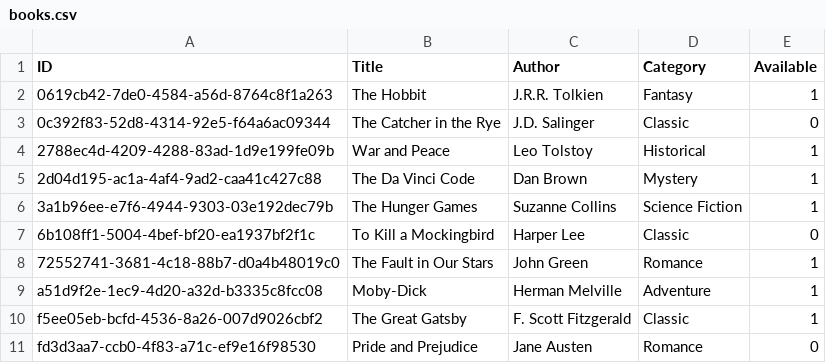
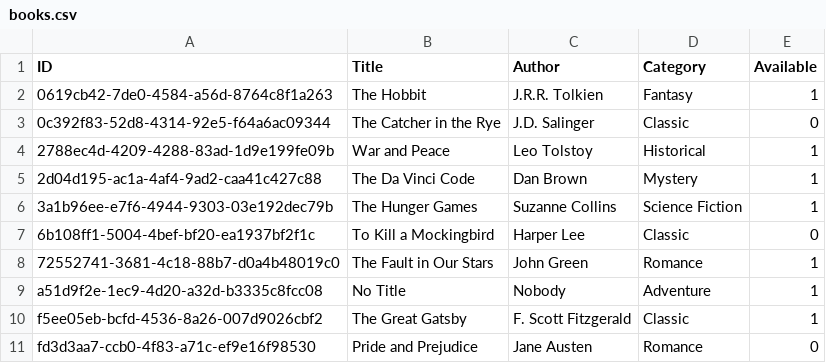
Before and after one commit to FlyMan2004/cst207_simple_gp, a CSV file: books.csv, drawn as a sheet.

```diff
--- a/books.csv
+++ b/books.csv
@@ -8,3 +8,3 @@ ID,Title,Author,Category,Available
 72552741-3681-4c18-88b7-d0a4b48019c0,The Fault in Our Stars,John Green,Romance,1
-a51d9f2e-1ec9-4d20-a32d-b3335c8fcc08,Moby-Dick,Herman Melville,Adventure,1
+a51d9f2e-1ec9-4d20-a32d-b3335c8fcc08,No Title,Nobody,Adventure,1
 f5ee05eb-bcfd-4536-8a26-007d9026cbf2,The Great Gatsby,F. Scott Fitzgerald,Classic,1
```
Also changed, not shown: transactions.csv, 5 other files.
